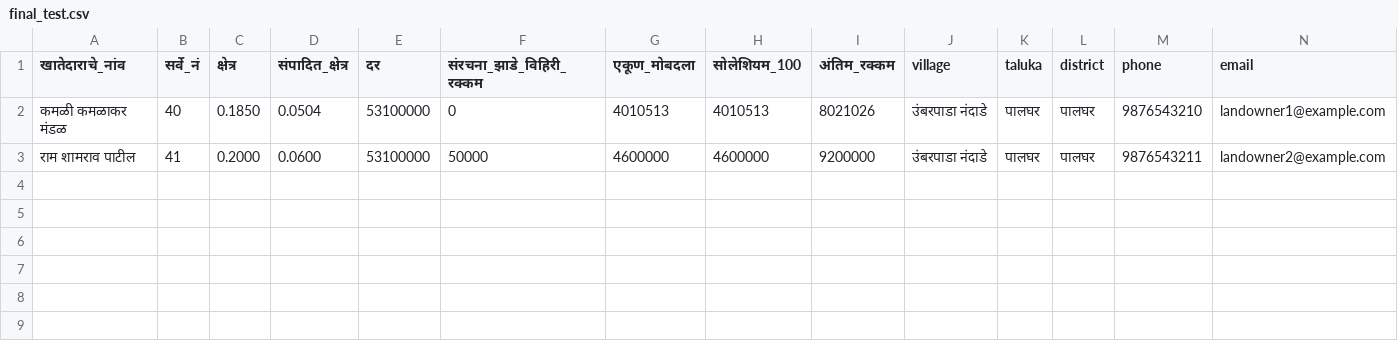
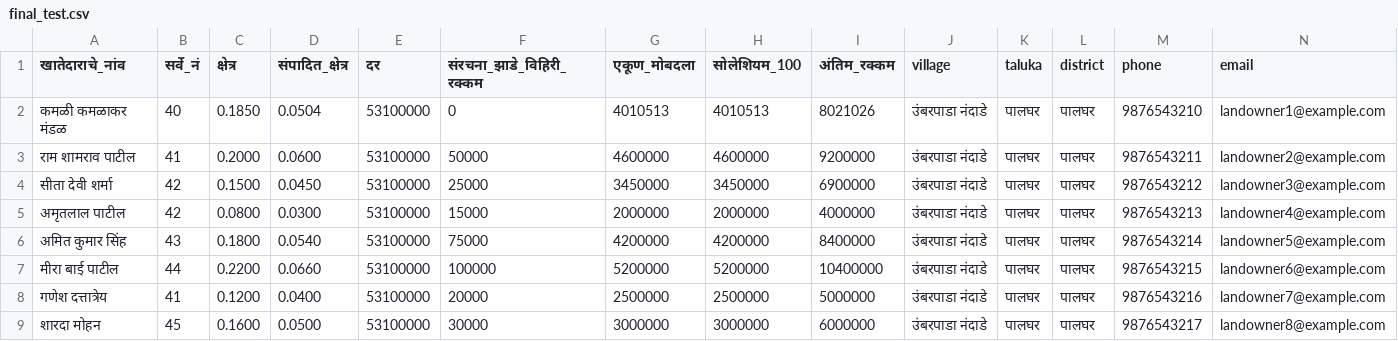
Before and after one commit to Yaashwaant/saral-bhoomi, a CSV file: final_test.csv, drawn as a sheet; only a part is shown; rows hold the shown columns only; the diff names each change by its address in the sheet, - before the commit and + after, or states it on an @@ line.

Commit message:
chore(csv): update in-app template to Marathi headers + contact/bank columns; expand final_test.csv with more rows and multi-owner same survey cases

```diff
--- a/final_test.csv
+++ b/final_test.csv
+row 4: सीता देवी शर्मा | 42 | 0.1500 | 0.0450 | 53100000 | 25000 | 3450000 | 3450000 | 6900000 | उंबरपाडा नंदाडे | पालघर | पालघर | 9876543212 | landowner3@example.com
+row 5: अमृतलाल पाटील | 42 | 0.0800 | 0.0300 | 53100000 | 15000 | 2000000 | 2000000 | 4000000 | उंबरपाडा नंदाडे | पालघर | पालघर | 9876543213 | landowner4@example.com
+row 6: अमित कुमार सिंह | 43 | 0.1800 | 0.0540 | 53100000 | 75000 | 4200000 | 4200000 | 8400000 | उंबरपाडा नंदाडे | पालघर | पालघर | 9876543214 | landowner5@example.com
+row 7: मीरा बाई पाटील | 44 | 0.2200 | 0.0660 | 53100000 | 100000 | 5200000 | 5200000 | 10400000 | उंबरपाडा नंदाडे | पालघर | पालघर | 9876543215 | landowner6@example.com
+row 8: गणेश दत्तात्रेय | 41 | 0.1200 | 0.0400 | 53100000 | 20000 | 2500000 | 2500000 | 5000000 | उंबरपाडा नंदाडे | पालघर | पालघर | 9876543216 | landowner7@example.com
+row 9: शारदा मोहन | 45 | 0.1600 | 0.0500 | 53100000 | 30000 | 3000000 | 3000000 | 6000000 | उंबरपाडा नंदाडे | पालघर | पालघर | 9876543217 | landowner8@example.com
```
Also changed, not shown: 1 other file.
